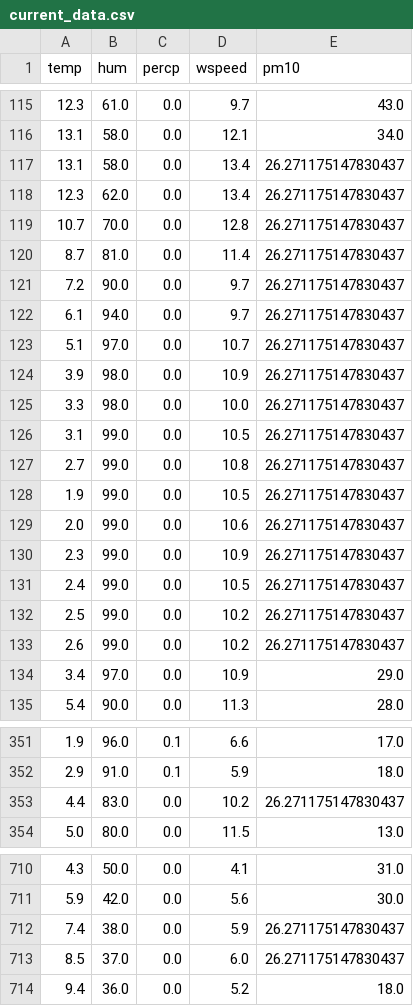
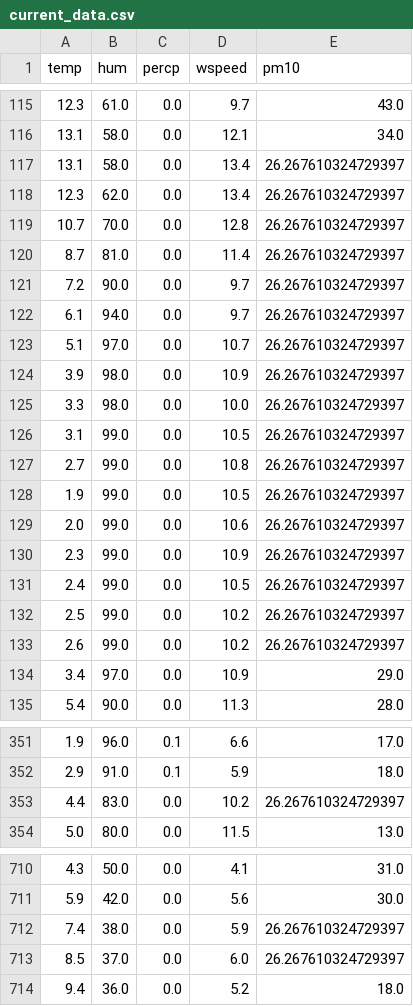
Before and after one commit to anagasperin/IIS, a CSV file: data/processed/current_data.csv, drawn as a sheet; only a part is shown, gaps mark what is left out.

Commit message:
Github Actions Bot Commit data

```diff
--- a/data/processed/current_data.csv
+++ b/data/processed/current_data.csv
@@ -116,19 +116,19 @@ temp,hum,percp,wspeed,pm10
 13.1,58.0,0.0,12.1,34.0
-13.1,58.0,0.0,13.4,26.271175147830437
-12.3,62.0,0.0,13.4,26.271175147830437
-10.7,70.0,0.0,12.8,26.271175147830437
-8.7,81.0,0.0,11.4,26.271175147830437
-7.2,90.0,0.0,9.7,26.271175147830437
-6.1,94.0,0.0,9.7,26.271175147830437
-5.1,97.0,0.0,10.7,26.271175147830437
-3.9,98.0,0.0,10.9,26.271175147830437
-3.3,98.0,0.0,10.0,26.271175147830437
-3.1,99.0,0.0,10.5,26.271175147830437
-2.7,99.0,0.0,10.8,26.271175147830437
-1.9,99.0,0.0,10.5,26.271175147830437
-2.0,99.0,0.0,10.6,26.271175147830437
-2.3,99.0,0.0,10.9,26.271175147830437
-2.4,99.0,0.0,10.5,26.271175147830437
-2.5,99.0,0.0,10.2,26.271175147830437
-2.6,99.0,0.0,10.2,26.271175147830437
+13.1,58.0,0.0,13.4,26.267610324729397
+12.3,62.0,0.0,13.4,26.267610324729397
+10.7,70.0,0.0,12.8,26.267610324729397
+8.7,81.0,0.0,11.4,26.267610324729397
+7.2,90.0,0.0,9.7,26.267610324729397
+6.1,94.0,0.0,9.7,26.267610324729397
+5.1,97.0,0.0,10.7,26.267610324729397
+3.9,98.0,0.0,10.9,26.267610324729397
+3.3,98.0,0.0,10.0,26.267610324729397
+3.1,99.0,0.0,10.5,26.267610324729397
+2.7,99.0,0.0,10.8,26.267610324729397
+1.9,99.0,0.0,10.5,26.267610324729397
+2.0,99.0,0.0,10.6,26.267610324729397
+2.3,99.0,0.0,10.9,26.267610324729397
+2.4,99.0,0.0,10.5,26.267610324729397
+2.5,99.0,0.0,10.2,26.267610324729397
+2.6,99.0,0.0,10.2,26.267610324729397
 3.4,97.0,0.0,10.9,29.0
@@ -352,3 +352,3 @@ temp,hum,percp,wspeed,pm10
 2.9,91.0,0.1,5.9,18.0
-4.4,83.0,0.0,10.2,26.271175147830437
+4.4,83.0,0.0,10.2,26.267610324729397
 5.0,80.0,0.0,11.5,13.0
@@ -711,4 +711,4 @@ temp,hum,percp,wspeed,pm10
 5.9,42.0,0.0,5.6,30.0
-7.4,38.0,0.0,5.9,26.271175147830437
-8.5,37.0,0.0,6.0,26.271175147830437
+7.4,38.0,0.0,5.9,26.267610324729397
+8.5,37.0,0.0,6.0,26.267610324729397
 9.4,36.0,0.0,5.2,18.0
```
